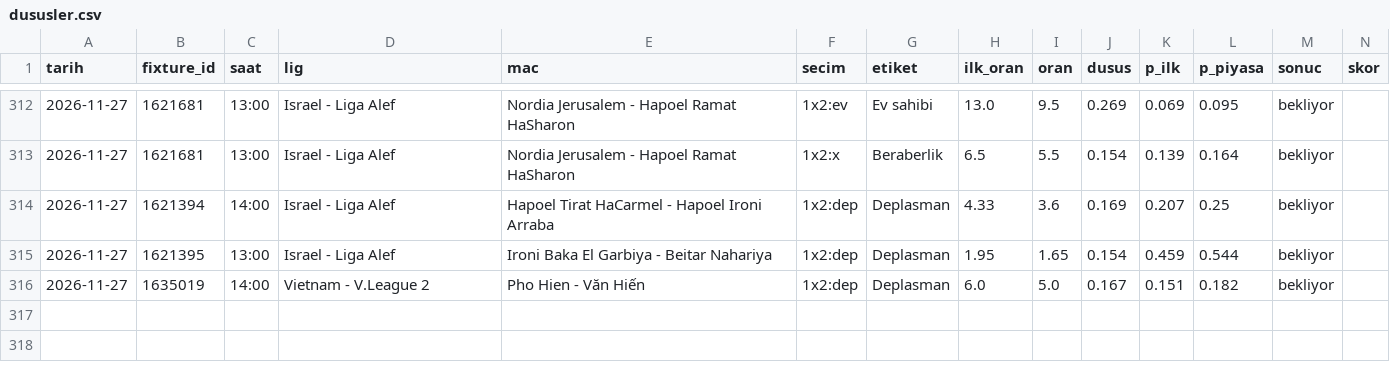
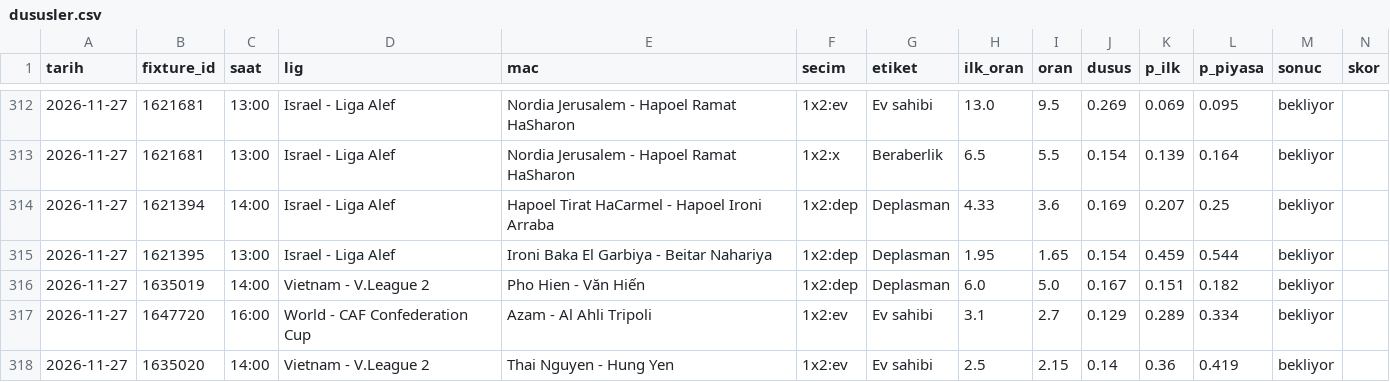
Before and after one commit to leaderofhorde1/Gol-Analizi, a CSV file: data/dususler.csv, drawn as a sheet; only a part is shown, gaps mark what is left out; rows hold the shown columns only; the diff names each change by its address in the sheet, - before the commit and + after, or states it on an @@ line.

```diff
--- a/data/dususler.csv
+++ b/data/dususler.csv
+row 317: 2026-11-27 | 1647720 | 16:00 | World - CAF Confederation Cup | Azam - Al Ahli Tripoli | 1x2:ev | Ev sahibi | 3.1 | 2.7 | 0.129 | 0.289 | 0.334 | bekliyor
+row 318: 2026-11-27 | 1635020 | 14:00 | Vietnam - V.League 2 | Thai Nguyen - Hung Yen | 1x2:ev | Ev sahibi | 2.5 | 2.15 | 0.14 | 0.36 | 0.419 | bekliyor
```
Also changed, not shown: 3 other files.
